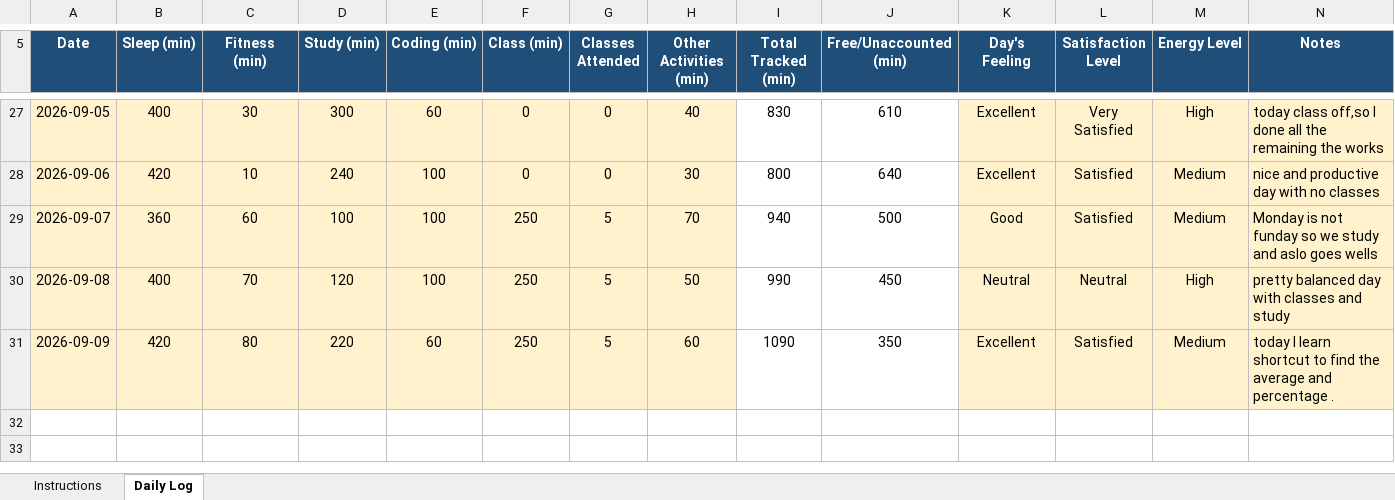
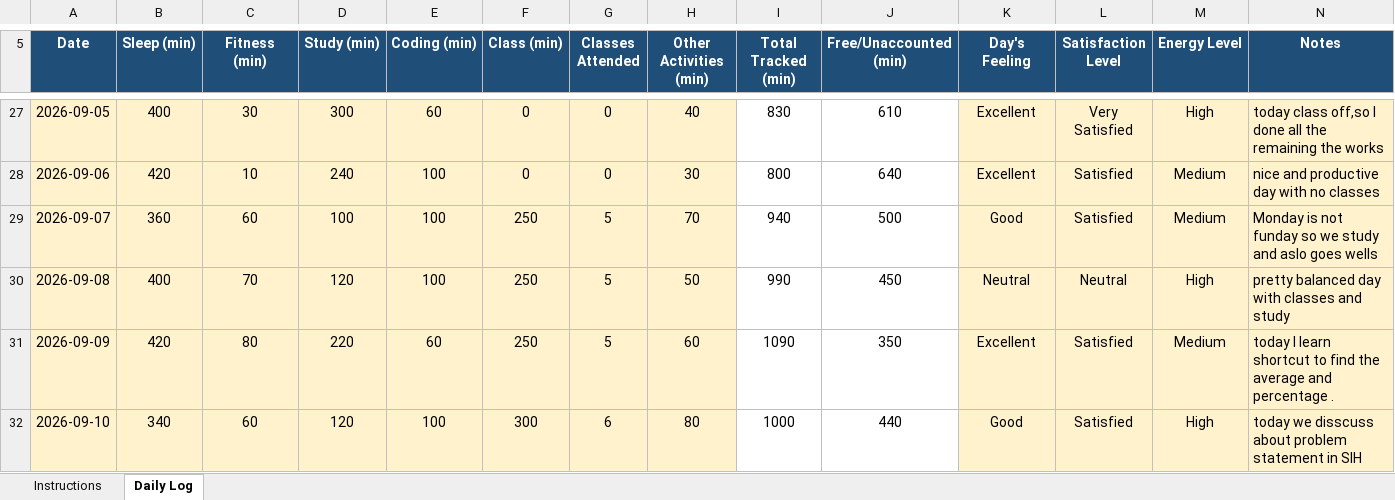
Before and after one commit to vivekrai39/CAP776, an Excel workbook: DATA/12618749.xlsx, sheet Daily Log, drawn as a sheet; only a part is shown, gaps mark what is left out; values as stored, in another font and other column widths than the file's, no borders; conditional formats not drawn; the diff names each change by its address in the sheet, - before the commit and + after, or states it on an @@ line.

Commit message:
Update data

```diff
--- a/DATA/12618749.xlsx (sheet Daily Log)
+++ b/DATA/12618749.xlsx (sheet Daily Log)
+row 32: 2026-09-10 | 340 | 60 | 120 | 100 | 300 | 6 | 80 | 1000 | 440 | Good | Satisfied | High | today we disscuss about problem statement in SIH
```
